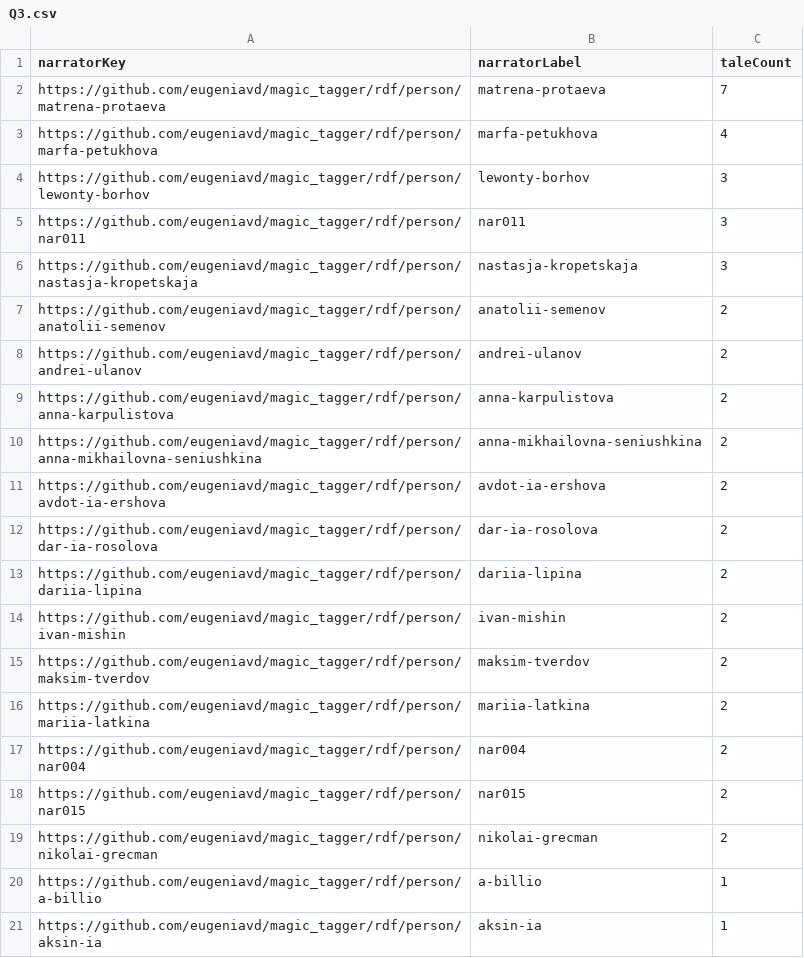
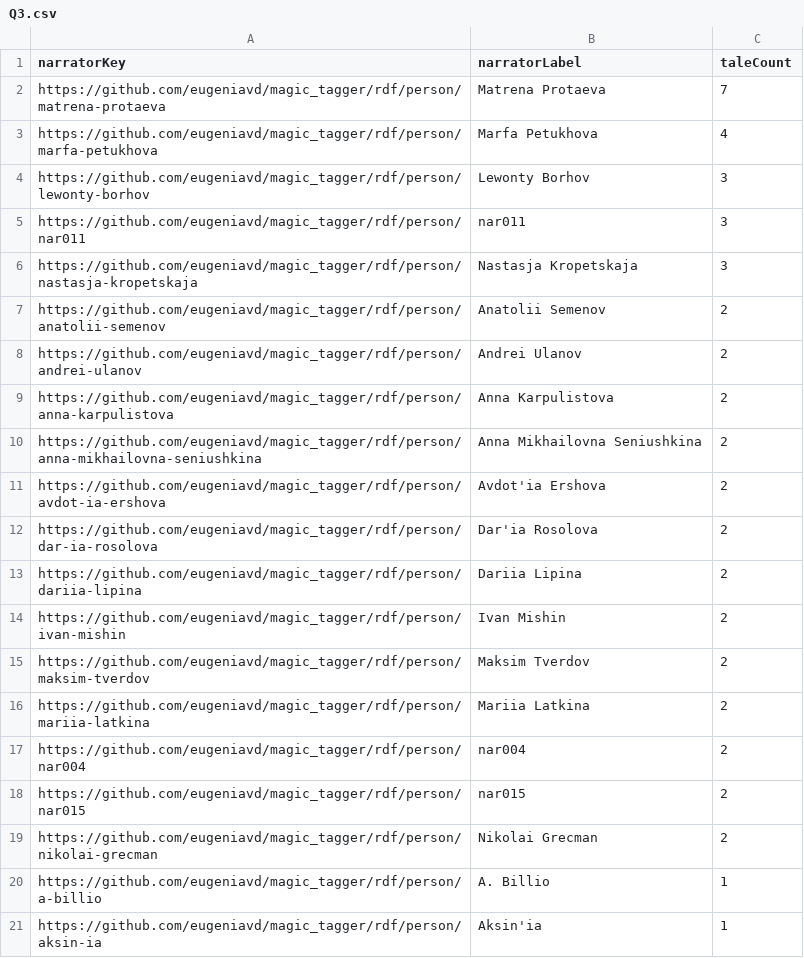
Before and after one commit to eugeniavd/magic_tagger, a CSV file: rdf/queries/query_results/Q3.csv, drawn as a sheet.

```diff
--- a/rdf/queries/query_results/Q3.csv
+++ b/rdf/queries/query_results/Q3.csv
@@ -1,21 +1,21 @@
 narratorKey,narratorLabel,taleCount
-https://github.com/eugeniavd/magic_tagger/rdf/person/matrena-protaeva,matrena-protaeva,7
-https://github.com/eugeniavd/magic_tagger/rdf/person/marfa-petukhova,marfa-petukhova,4
-https://github.com/eugeniavd/magic_tagger/rdf/person/lewonty-borhov,lewonty-borhov,3
+https://github.com/eugeniavd/magic_tagger/rdf/person/matrena-protaeva,Matrena Protaeva,7
+https://github.com/eugeniavd/magic_tagger/rdf/person/marfa-petukhova,Marfa Petukhova,4
+https://github.com/eugeniavd/magic_tagger/rdf/person/lewonty-borhov,Lewonty Borhov,3
 https://github.com/eugeniavd/magic_tagger/rdf/person/nar011,nar011,3
-https://github.com/eugeniavd/magic_tagger/rdf/person/nastasja-kropetskaja,nastasja-kropetskaja,3
-https://github.com/eugeniavd/magic_tagger/rdf/person/anatolii-semenov,anatolii-semenov,2
-https://github.com/eugeniavd/magic_tagger/rdf/person/andrei-ulanov,andrei-ulanov,2
-https://github.com/eugeniavd/magic_tagger/rdf/person/anna-karpulistova,anna-karpulistova,2
-https://github.com/eugeniavd/magic_tagger/rdf/person/anna-mikhailovna-seniushkina,anna-mikhailovna-seniushkina,2
-https://github.com/eugeniavd/magic_tagger/rdf/person/avdot-ia-ershova,avdot-ia-ershova,2
-https://github.com/eugeniavd/magic_tagger/rdf/person/dar-ia-rosolova,dar-ia-rosolova,2
-https://github.com/eugeniavd/magic_tagger/rdf/person/dariia-lipina,dariia-lipina,2
-https://github.com/eugeniavd/magic_tagger/rdf/person/ivan-mishin,ivan-mishin,2
-https://github.com/eugeniavd/magic_tagger/rdf/person/maksim-tverdov,maksim-tverdov,2
-https://github.com/eugeniavd/magic_tagger/rdf/person/mariia-latkina,mariia-latkina,2
+https://github.com/eugeniavd/magic_tagger/rdf/person/nastasja-kropetskaja,Nastasja Kropetskaja,3
+https://github.com/eugeniavd/magic_tagger/rdf/person/anatolii-semenov,Anatolii Semenov,2
+https://github.com/eugeniavd/magic_tagger/rdf/person/andrei-ulanov,Andrei Ulanov,2
+https://github.com/eugeniavd/magic_tagger/rdf/person/anna-karpulistova,Anna Karpulistova,2
+https://github.com/eugeniavd/magic_tagger/rdf/person/anna-mikhailovna-seniushkina,Anna Mikhailovna Seniushkina,2
+https://github.com/eugeniavd/magic_tagger/rdf/person/avdot-ia-ershova,Avdot'ia Ershova,2
+https://github.com/eugeniavd/magic_tagger/rdf/person/dar-ia-rosolova,Dar'ia Rosolova,2
+https://github.com/eugeniavd/magic_tagger/rdf/person/dariia-lipina,Dariia Lipina,2
+https://github.com/eugeniavd/magic_tagger/rdf/person/ivan-mishin,Ivan Mishin,2
+https://github.com/eugeniavd/magic_tagger/rdf/person/maksim-tverdov,Maksim Tverdov,2
+https://github.com/eugeniavd/magic_tagger/rdf/person/mariia-latkina,Mariia Latkina,2
 https://github.com/eugeniavd/magic_tagger/rdf/person/nar004,nar004,2
 https://github.com/eugeniavd/magic_tagger/rdf/person/nar015,nar015,2
-https://github.com/eugeniavd/magic_tagger/rdf/person/nikolai-grecman,nikolai-grecman,2
-https://github.com/eugeniavd/magic_tagger/rdf/person/a-billio,a-billio,1
-https://github.com/eugeniavd/magic_tagger/rdf/person/aksin-ia,aksin-ia,1
+https://github.com/eugeniavd/magic_tagger/rdf/person/nikolai-grecman,Nikolai Grecman,2
+https://github.com/eugeniavd/magic_tagger/rdf/person/a-billio,A. Billio,1
+https://github.com/eugeniavd/magic_tagger/rdf/person/aksin-ia,Aksin'ia,1
```
Also changed, not shown: data/processed/corpus_a_for_kg.csv, rdf/queries/query_results/Q4.csv, 20 other files.
